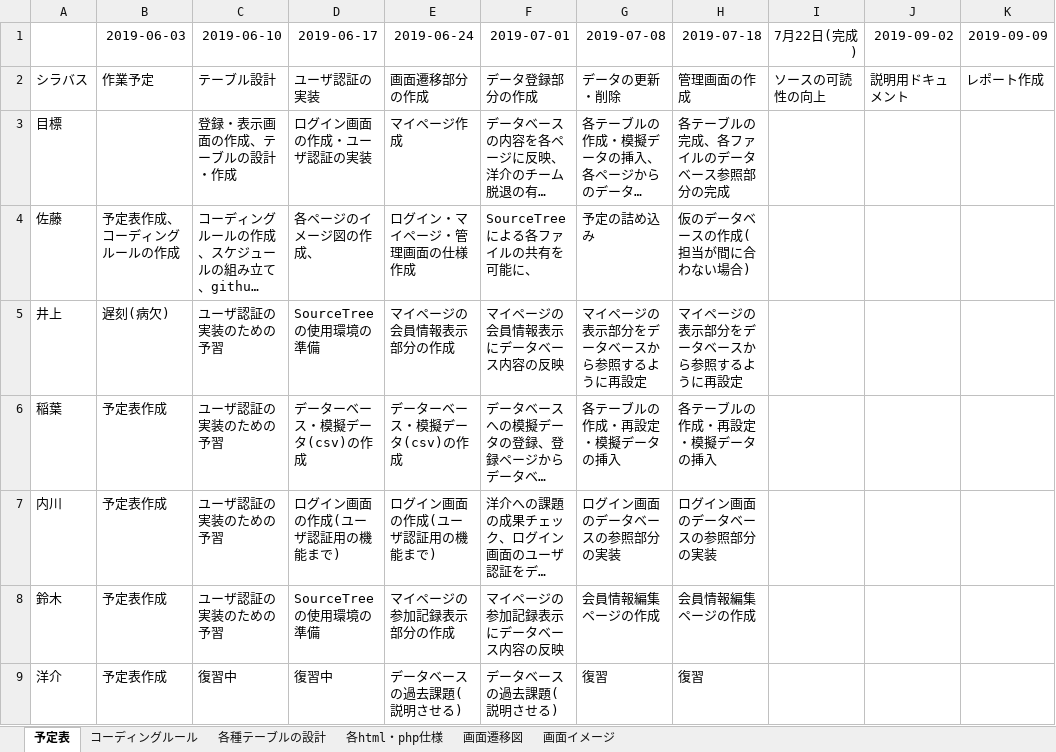
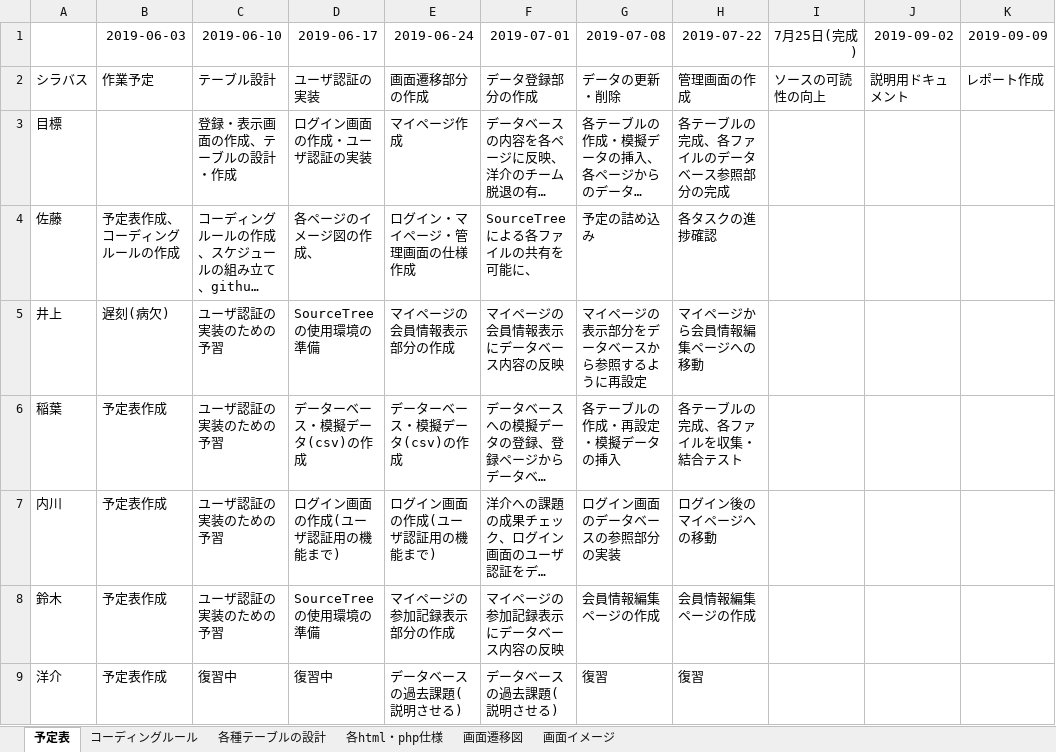
Before and after one commit to Steel96611/ServerPrograming_kadai, an Excel workbook: グループ制作作業予定表.xlsx, sheet 予定表, drawn as a sheet; only a part is shown; long unchanged cells end in …; values as stored, in another font and other column widths than the file's, no borders; the diff names each change by its address in the sheet, - before the commit and + after, or states it on an @@ line.

Commit message:
0722の予定追加、間違った記述の訂正、仕様に一部捕捉を追加

```diff
--- a/グループ制作作業予定表.xlsx (sheet 予定表)
+++ b/グループ制作作業予定表.xlsx (sheet 予定表)
-H1: 2019-07-18
+H1: 2019-07-22
-I1: 7月22日(完成)
+I1: 7月25日(完成)
-H4 (2019-07-22): 仮のデータベースの作成(担当が間に合わない場合)
+H4 (2019-07-22): 各タスクの進捗確認
-H5 (2019-07-22): マイページの表示部分をデータベースから参照するように再設定
+H5 (2019-07-22): マイページから会員情報編集ページへの移動
-H6 (2019-07-22): 各テーブルの作成・再設定・模擬データの挿入
+H6 (2019-07-22): 各テーブルの完成、各ファイルを収集・結合テスト
-H7 (2019-07-22): ログイン画面のデータベースの参照部分の実装
+H7 (2019-07-22): ログイン後のマイページへの移動
```
Also changed, not shown: sheet 各html・php仕様.
